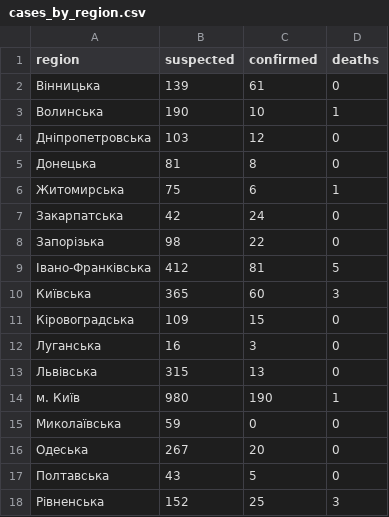
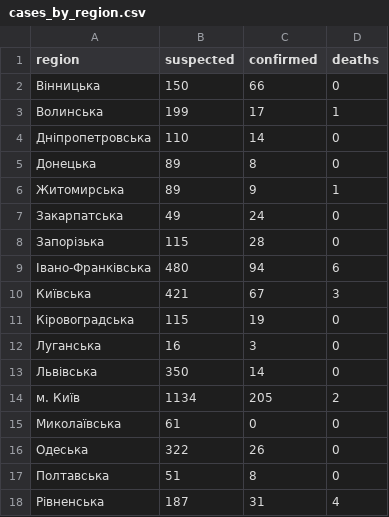
Before and after one commit to texty/covid-19, a CSV file: data/ukraine/cases_by_region.csv, drawn as a sheet; only a part is shown; the diff covers the shown part only.

```diff
--- a/data/ukraine/cases_by_region.csv
+++ b/data/ukraine/cases_by_region.csv
@@ -1,18 +1,18 @@
 "region","suspected","confirmed","deaths"
-"Вінницька",139,61,0
-"Волинська",190,10,1
-"Дніпропетровська",103,12,0
-"Донецька",81,8,0
-"Житомирська",75,6,1
-"Закарпатська",42,24,0
-"Запорізька",98,22,0
-"Івано-Франківська",412,81,5
-"Київська",365,60,3
-"Кіровоградська",109,15,0
+"Вінницька",150,66,0
+"Волинська",199,17,1
+"Дніпропетровська",110,14,0
+"Донецька",89,8,0
+"Житомирська",89,9,1
+"Закарпатська",49,24,0
+"Запорізька",115,28,0
+"Івано-Франківська",480,94,6
+"Київська",421,67,3
+"Кіровоградська",115,19,0
 "Луганська",16,3,0
-"Львівська",315,13,0
-"м. Київ",980,190,1
-"Миколаївська",59,0,0
-"Одеська",267,20,0
-"Полтавська",43,5,0
-"Рівненська",152,25,3
+"Львівська",350,14,0
+"м. Київ",1134,205,2
+"Миколаївська",61,0,0
+"Одеська",322,26,0
+"Полтавська",51,8,0
+"Рівненська",187,31,4
```
Also changed, not shown: 16 edited cells elsewhere in this file, data/ukraine/cases_by_date.csv, data/ukraine/death_cases.csv, 4 other files.
